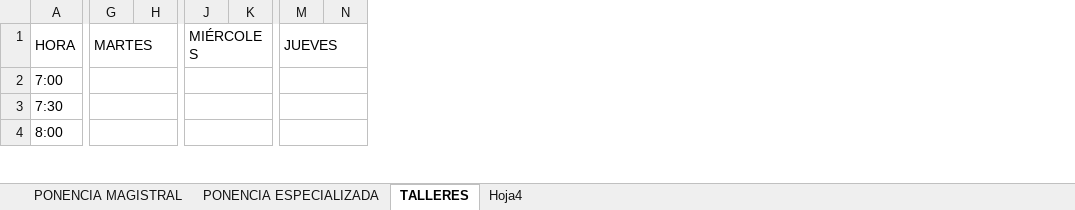
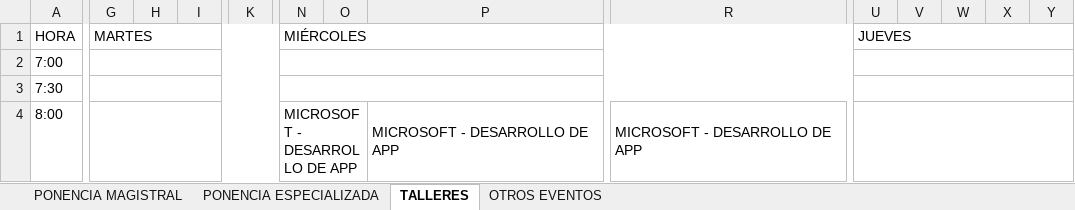
Before and after one commit to jhonazsh/coneisc, an Excel workbook: descargas/cronograma.xlsx, sheet TALLERES, drawn as a sheet; only a part is shown, gaps mark what is left out; values as stored, in another font and other column widths than the file's, no cell formats; removed rows and columns are numbered as before the commit, all else as after; the diff covers the shown part only; the diff names each change by its address in the sheet, - before the commit and + after, or states it on an @@ line.

```diff
--- a/descargas/cronograma.xlsx (sheet TALLERES)
+++ b/descargas/cronograma.xlsx (sheet TALLERES)
-sheet tab: Hoja4
+sheet tab: OTROS EVENTOS
+column I, empty
+column K, empty
+column P, row 4: MICROSOFT - DESARROLLO DE APP
+column R, row 4: MICROSOFT - DESARROLLO DE APP
+column W, empty
+column X, empty
+column Y, empty
-G1:H1 merged
+G1:L1 merged
-J1:K1 merged
+N1:S1 merged
-M1:N1 merged
+U1:Z1 merged
-G2:H2 merged
+G2:L2 merged
-J2:K2 merged
+N2:S2 merged
-M2:N2 merged
+U2:Z2 merged
-G3:H3 merged
+G3:L3 merged
-J3:K3 merged
+N3:S3 merged
-M3:N3 merged
+U3:Z3 merged
-G4:H4 merged
+G4:L4 merged
-N4 (MIÉRCOLES): (empty)
+N4 (MIÉRCOLES): MICROSOFT - DESARROLLO DE APP
-J4:K4 merged
+N4:O7 merged
-M4:N4 merged
+U4:Z4 merged
```
Also changed, not shown: 5 added columns, 12 edited cells and merged cells elsewhere in this sheet, sheet OTROS EVENTOS, sheet PONENCIA ESPECIALIZADA, sheet PONENCIA MAGISTRAL, cell formats.
